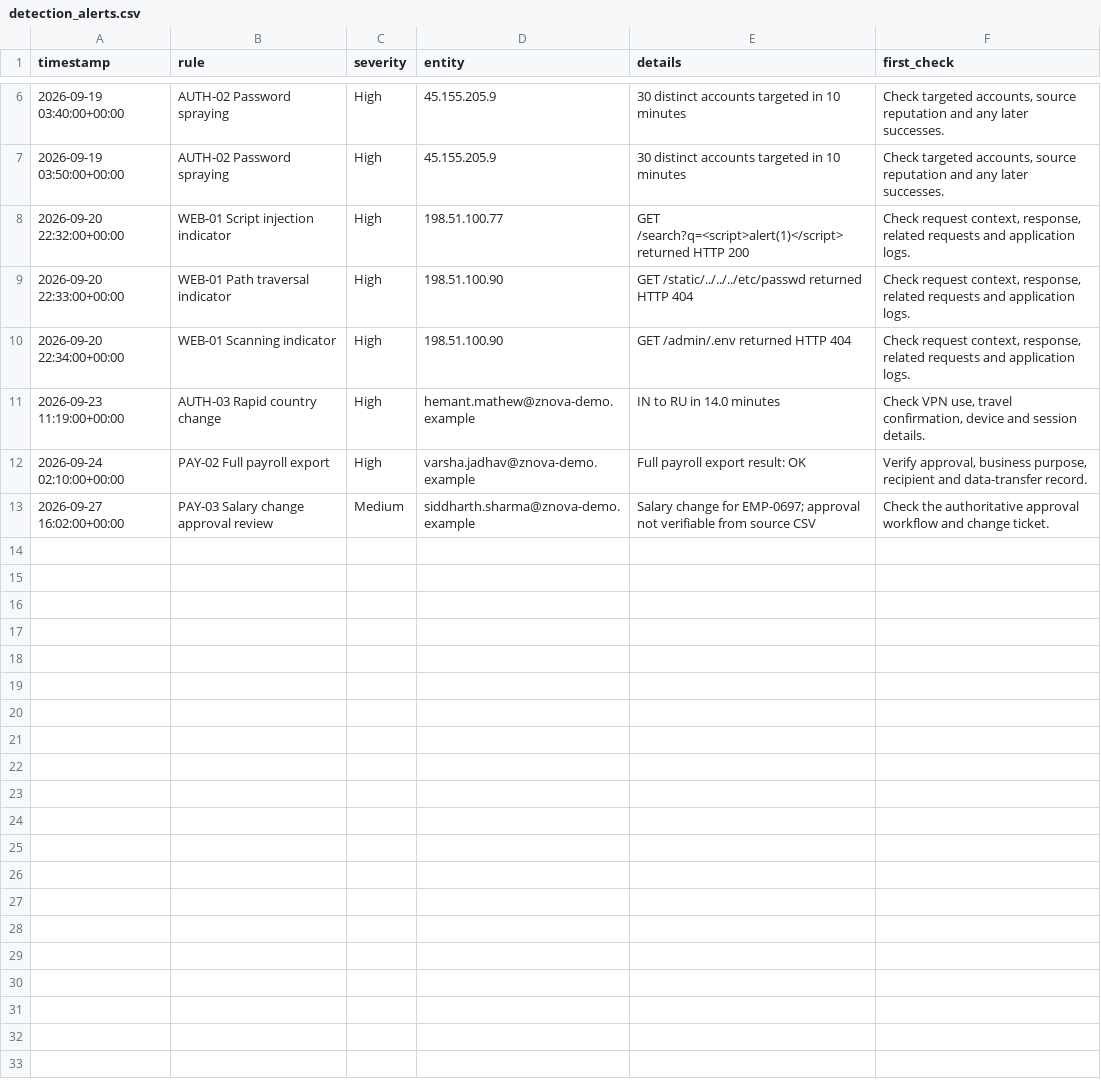
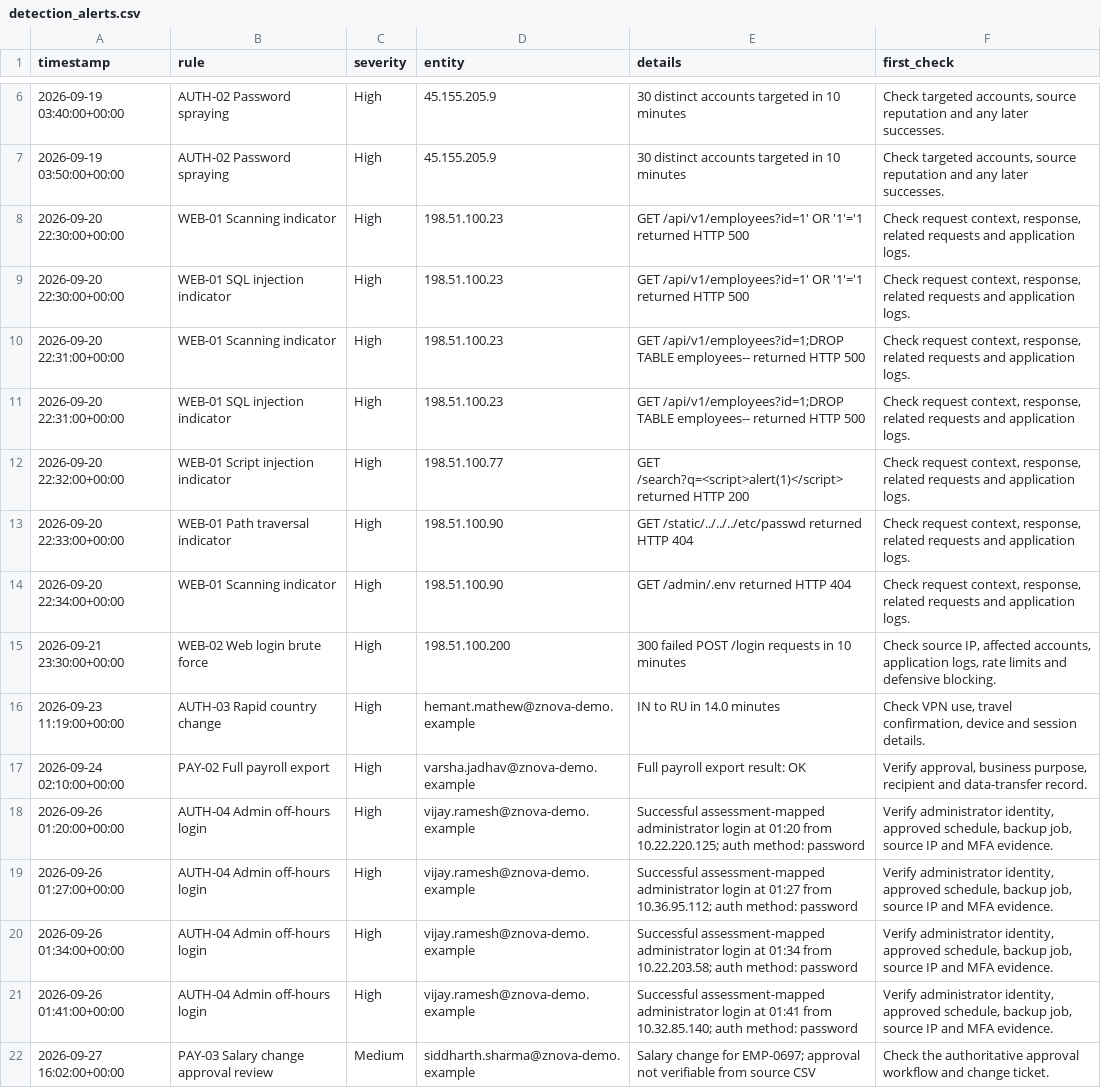
Before and after one commit to janani17-coder/aegis-shield, a CSV file: 14_Attack_Detection/reports/detection_alerts.csv, drawn as a sheet; only a part is shown, gaps mark what is left out; the diff names each change by its address in the sheet, - before the commit and + after, or states it on an @@ line.

Commit message:
Validate and tune Task 14 attack detections

```diff
--- a/14_Attack_Detection/reports/detection_alerts.csv
+++ b/14_Attack_Detection/reports/detection_alerts.csv
+row 8: 2026-09-20 22:30:00+00:00 | WEB-01 Scanning indicator | High | 198.51.100.23 | GET /api/v1/employees?id=1' OR '1'='1 returned HTTP 500 | Check request context, response, related requests and application logs.
+row 9: 2026-09-20 22:30:00+00:00 | WEB-01 SQL injection indicator | High | 198.51.100.23 | GET /api/v1/employees?id=1' OR '1'='1 returned HTTP 500 | Check request context, response, related requests and application logs.
+row 10: 2026-09-20 22:31:00+00:00 | WEB-01 Scanning indicator | High | 198.51.100.23 | GET /api/v1/employees?id=1;DROP TABLE employees-- returned HTTP 500 | Check request context, response, related requests and application logs.
+row 11: 2026-09-20 22:31:00+00:00 | WEB-01 SQL injection indicator | High | 198.51.100.23 | GET /api/v1/employees?id=1;DROP TABLE employees-- returned HTTP 500 | Check request context, response, related requests and application logs.
+row 15: 2026-09-21 23:30:00+00:00 | WEB-02 Web login brute force | High | 198.51.100.200 | 300 failed POST /login requests in 10 minutes | Check source IP, affected accounts, application logs, rate limits and defensive blocking.
+row 18: 2026-09-26 01:20:00+00:00 | AUTH-04 Admin off-hours login | High | vijay.ramesh@znova-demo.example | Successful assessment-mapped administrator login at 01:20 from 10.22.220.125; auth method: password | Verify administrator identity, approved schedule, backup job, source IP and MFA evidence.
+row 19: 2026-09-26 01:27:00+00:00 | AUTH-04 Admin off-hours login | High | vijay.ramesh@znova-demo.example | Successful assessment-mapped administrator login at 01:27 from 10.36.95.112; auth method: password | Verify administrator identity, approved schedule, backup job, source IP and MFA evidence.
+row 20: 2026-09-26 01:34:00+00:00 | AUTH-04 Admin off-hours login | High | vijay.ramesh@znova-demo.example | Successful assessment-mapped administrator login at 01:34 from 10.22.203.58; auth method: password | Verify administrator identity, approved schedule, backup job, source IP and MFA evidence.
+row 21: 2026-09-26 01:41:00+00:00 | AUTH-04 Admin off-hours login | High | vijay.ramesh@znova-demo.example | Successful assessment-mapped administrator login at 01:41 from 10.32.85.140; auth method: password | Verify administrator identity, approved schedule, backup job, source IP and MFA evidence.
```
Also changed, not shown: 14_Attack_Detection/reports/detection_summary.csv, 4 other files.
